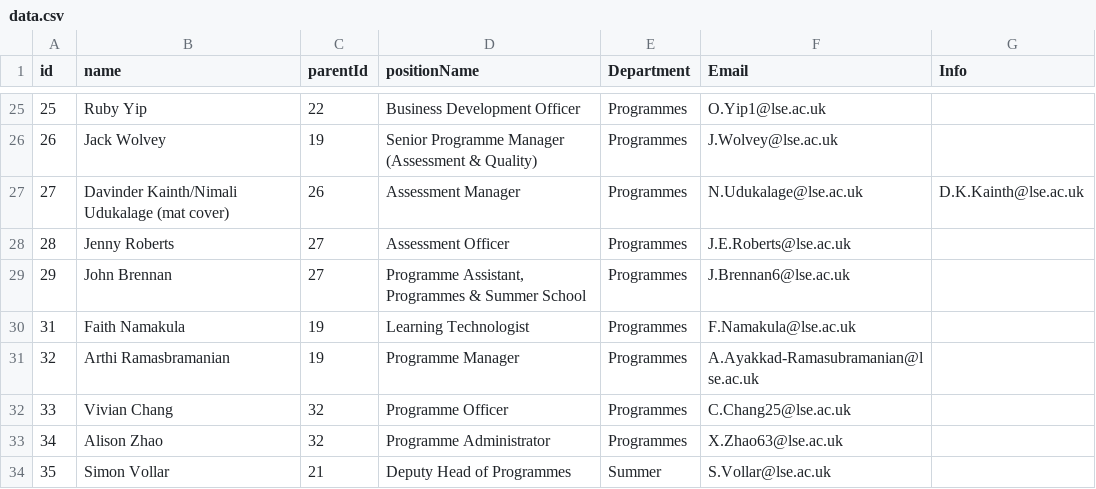
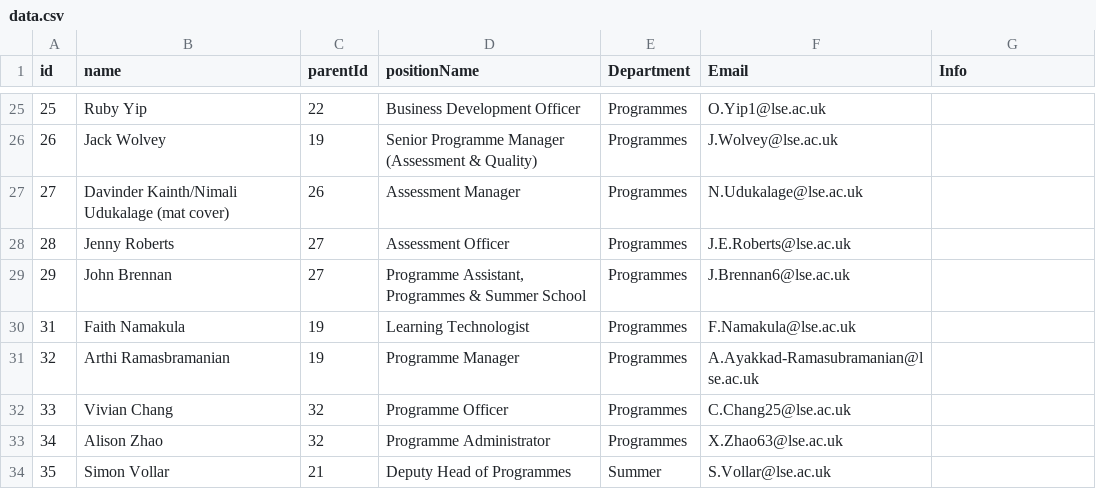
Before and after one commit to ExtendedEducation/org-chart, a CSV file: misc/data.csv, drawn as a sheet; only a part is shown, gaps mark what is left out.

Commit message:
Update data.csv

```diff
--- a/misc/data.csv
+++ b/misc/data.csv
@@ -26,3 +26,3 @@ id,name,parentId,positionName,Department,Email,Info
 26,Jack Wolvey,19,Senior Programme Manager (Assessment & Quality),Programmes,J.Wolvey@lse.ac.uk,
-27,Davinder Kainth/Nimali Udukalage (mat cover),26,Assessment Manager,Programmes,N.Udukalage@lse.ac.uk,D.K.Kainth@lse.ac.uk,
+27,Davinder Kainth/Nimali Udukalage (mat cover),26,Assessment Manager,Programmes,N.Udukalage@lse.ac.uk,
 28,Jenny Roberts,27,Assessment Officer,Programmes,J.E.Roberts@lse.ac.uk,
```
